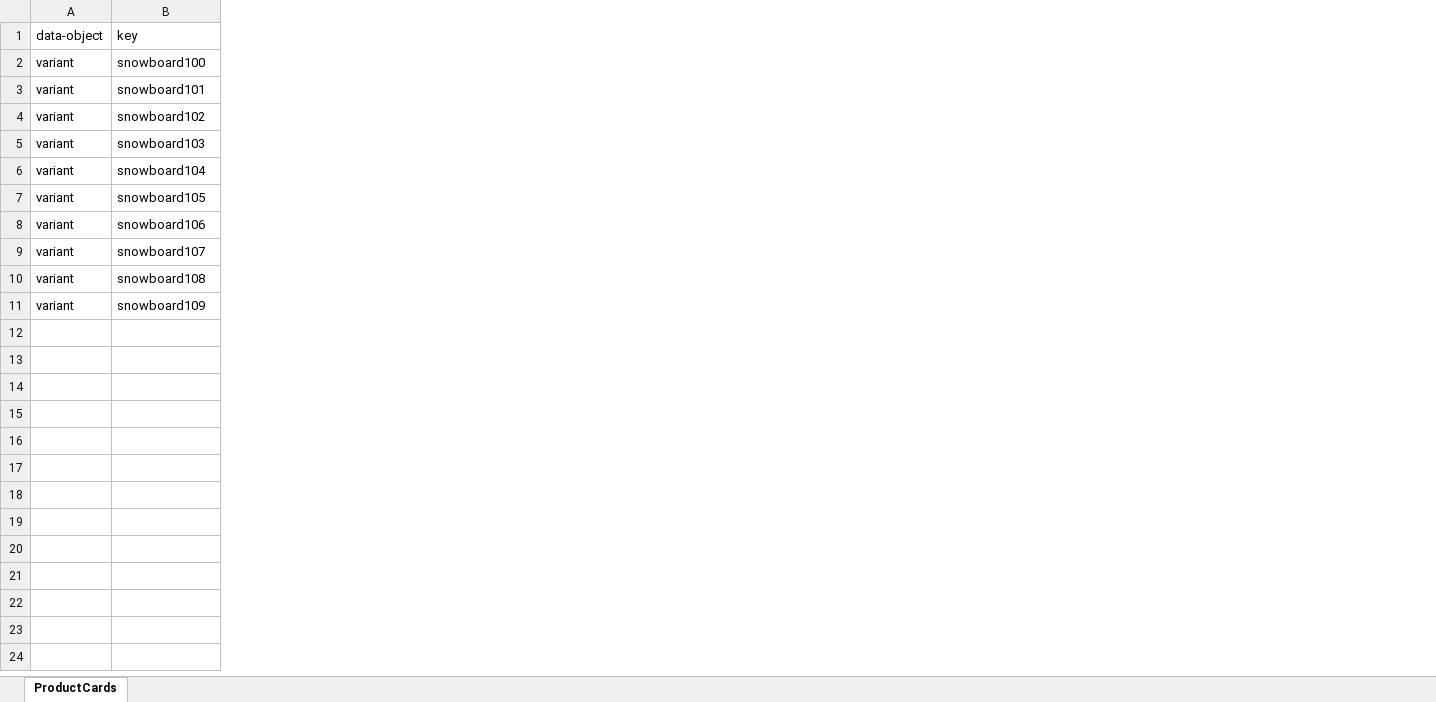
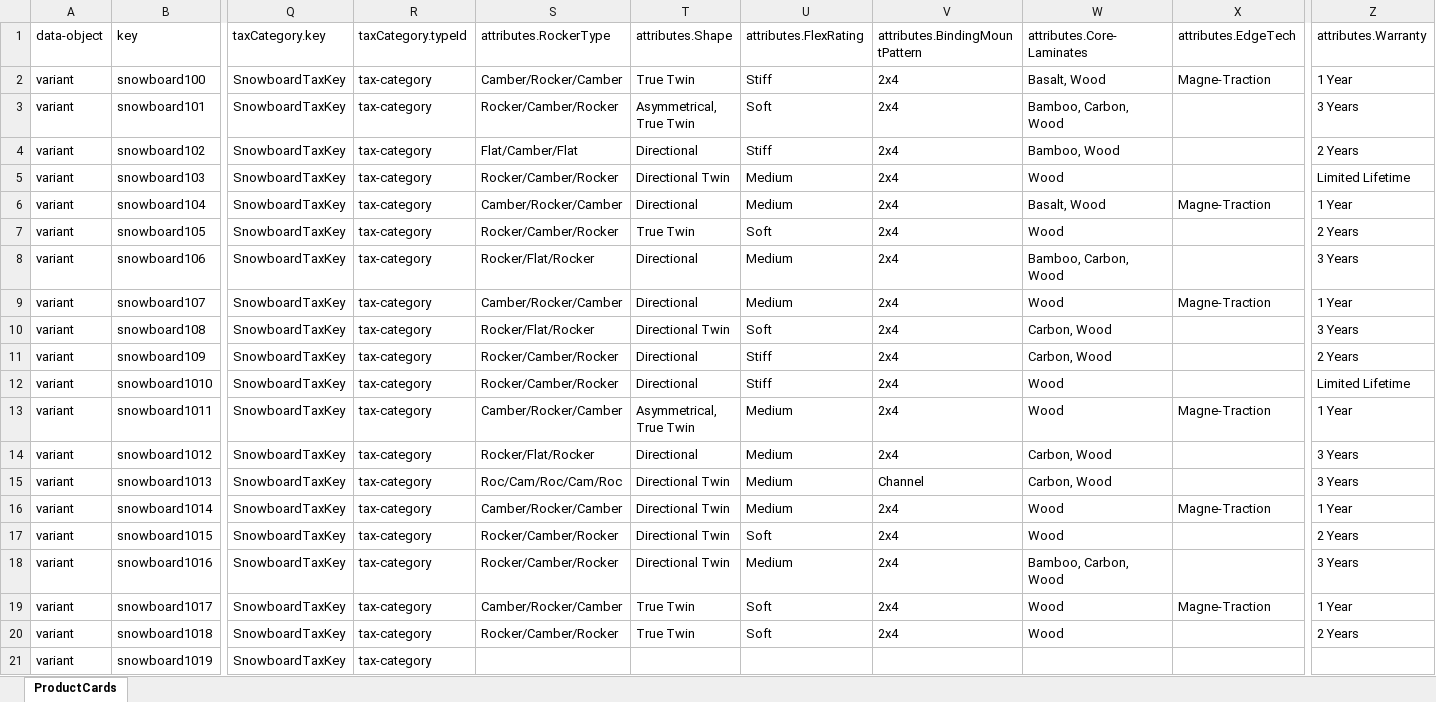
Before and after one commit to ksarise/parser, an Excel workbook: ProductCards.xlsx, sheet ProductCards, drawn as a sheet; only a part is shown, gaps mark what is left out; values as stored, in another font and other column widths than the file's, no borders; rows hold the shown columns only; the diff covers the shown part only; the diff names each change by its address in the sheet, - before the commit and + after, or states it on an @@ line.

Commit message:
feat: scale the parse to 20 objects

```diff
--- a/ProductCards.xlsx (sheet ProductCards)
+++ b/ProductCards.xlsx (sheet ProductCards)
+column Q (taxCategory.key), rows 2-11: all SnowboardTaxKey
+column R (taxCategory.typeId), rows 2-11: all tax-category
+column S (attributes.RockerType), rows 2-11: Camber/Rocker/Camber | Rocker/Camber/Rocker | Flat/Camber/Flat | Rocker/Camber/Rocker | Camber/Rocker/Camber | Rocker/Camber/Rocker | Rocker/Flat/Rocker | Camber/Rocker/Camber | Rocker/Flat/Rocker | Rocker/Camber/Rocker
+column T (attributes.Shape), rows 2-11: True Twin | Asymmetrical, True Twin | Directional | Directional Twin | Directional | True Twin | Directional | Directional | Directional Twin | Directional
+column U (attributes.FlexRating), rows 2-11: Stiff | Soft | Stiff | Medium | Medium | Soft | Medium | Medium | Soft | Stiff
+column V (attributes.BindingMountPattern), rows 2-11: all 2x4
+column W (attributes.Core-Laminates), rows 2-11: Basalt, Wood | Bamboo, Carbon, Wood | Bamboo, Wood | Wood | Basalt, Wood | Wood | Bamboo, Carbon, Wood | Wood | Carbon, Wood | Carbon, Wood
+column X (attributes.EdgeTech), rows 2-9: Magne-Traction |  |  |  | Magne-Traction |  |  | Magne-Traction
+column Z (attributes.Warranty), rows 2-11: 1 Year | 3 Years | 2 Years | Limited Lifetime | 1 Year | 2 Years | 3 Years | 1 Year | 3 Years | 2 Years
+row 12: variant | snowboard1010 | SnowboardTaxKey | tax-category | Rocker/Camber/Rocker | Directional | Stiff | 2x4 | Wood |  | Limited Lifetime
+row 13: variant | snowboard1011 | SnowboardTaxKey | tax-category | Camber/Rocker/Camber | Asymmetrical, True Twin | Medium | 2x4 | Wood | Magne-Traction | 1 Year
+row 14: variant | snowboard1012 | SnowboardTaxKey | tax-category | Rocker/Flat/Rocker | Directional | Medium | 2x4 | Carbon, Wood |  | 3 Years
+row 15: variant | snowboard1013 | SnowboardTaxKey | tax-category | Roc/Cam/Roc/Cam/Roc | Directional Twin | Medium | Channel | Carbon, Wood |  | 3 Years
+row 16: variant | snowboard1014 | SnowboardTaxKey | tax-category | Camber/Rocker/Camber | Directional Twin | Medium | 2x4 | Wood | Magne-Traction | 1 Year
+row 17: variant | snowboard1015 | SnowboardTaxKey | tax-category | Rocker/Camber/Rocker | Directional Twin | Soft | 2x4 | Wood |  | 2 Years
+row 18: variant | snowboard1016 | SnowboardTaxKey | tax-category | Rocker/Camber/Rocker | Directional Twin | Medium | 2x4 | Bamboo, Carbon, Wood |  | 3 Years
+row 19: variant | snowboard1017 | SnowboardTaxKey | tax-category | Camber/Rocker/Camber | True Twin | Soft | 2x4 | Wood | Magne-Traction | 1 Year
+row 20: variant | snowboard1018 | SnowboardTaxKey | tax-category | Rocker/Camber/Rocker | True Twin | Soft | 2x4 | Wood |  | 2 Years
+row 21: variant | snowboard1019 | SnowboardTaxKey | tax-category
```
Also changed, not shown: 2 added columns elsewhere in this sheet, Assets.xlsx, Categories.xlsx, 48 other files.
